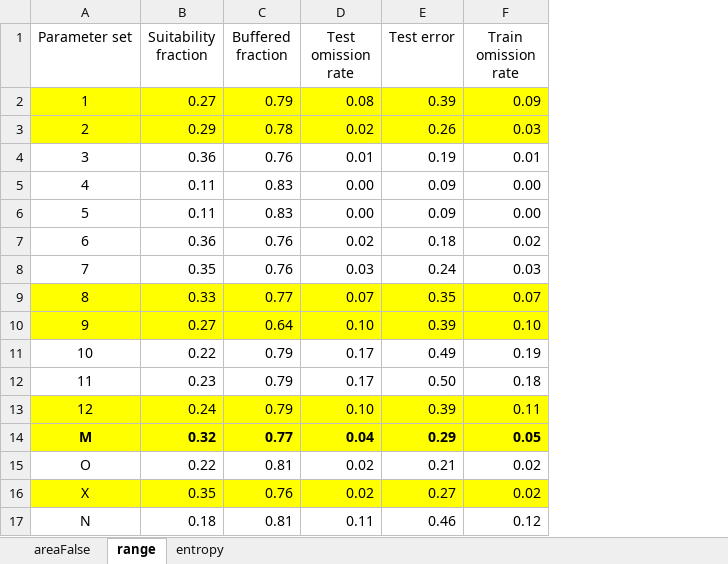
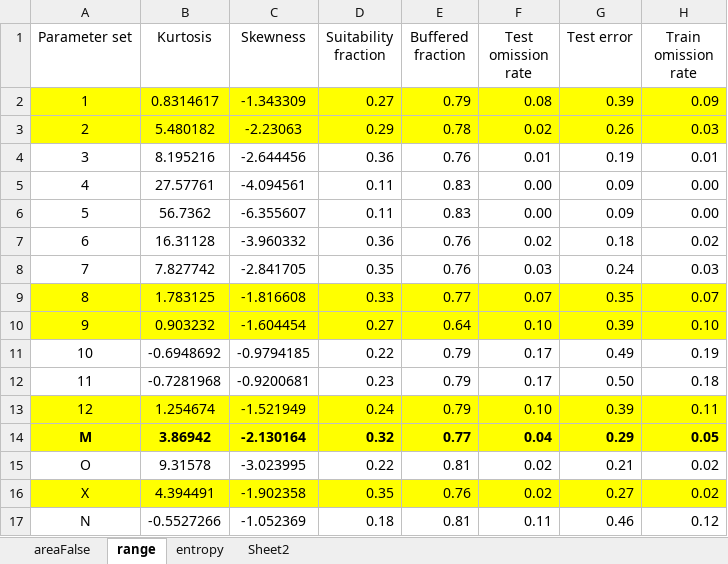
Before and after one commit to CIAT-DAPA/dapa-climate-change, an Excel workbook: trunk/EcoCrop/data/areaFalse.xlsx, sheet range, drawn as a sheet; only a part is shown; values as stored, in another font and other column widths than the file's, no borders; charts and pictures not drawn; the diff names each change by its address in the sheet, - before the commit and + after, or states it on an @@ line.

```diff
--- a/trunk/EcoCrop/data/areaFalse.xlsx (sheet range)
+++ b/trunk/EcoCrop/data/areaFalse.xlsx (sheet range)
+sheet tab: Sheet2
+column B (Kurtosis), rows 2-17: 0.8314617 | 5.480182 | 8.195216 | 27.57761 | 56.7362 | 16.31128 | 7.827742 | 1.783125 | 0.903232 | -0.6948692 | -0.7281968 | 1.254674 | 3.86942 | 9.31578 | 4.394491 | -0.5527266
+column C (Skewness), rows 2-17: -1.343309 | -2.23063 | -2.644456 | -4.094561 | -6.355607 | -3.960332 | -2.841705 | -1.816608 | -1.604454 | -0.9794185 | -0.9200681 | -1.521949 | -2.130164 | -3.023995 | -1.902358 | -1.052369
```
Also changed, not shown: sheet entropy, formulas that keep their value, charts or pictures, 2 other files.
